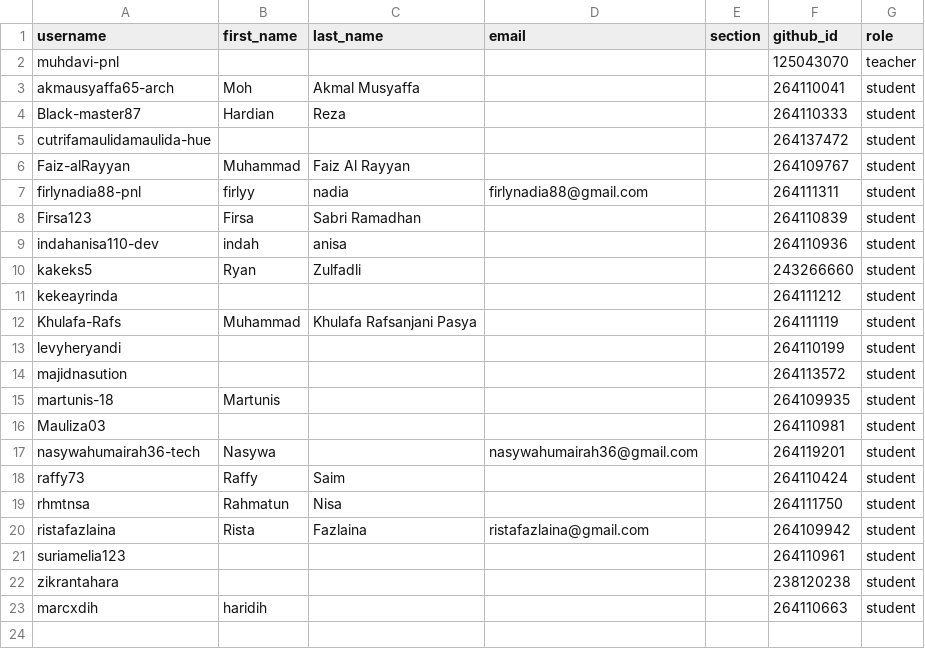
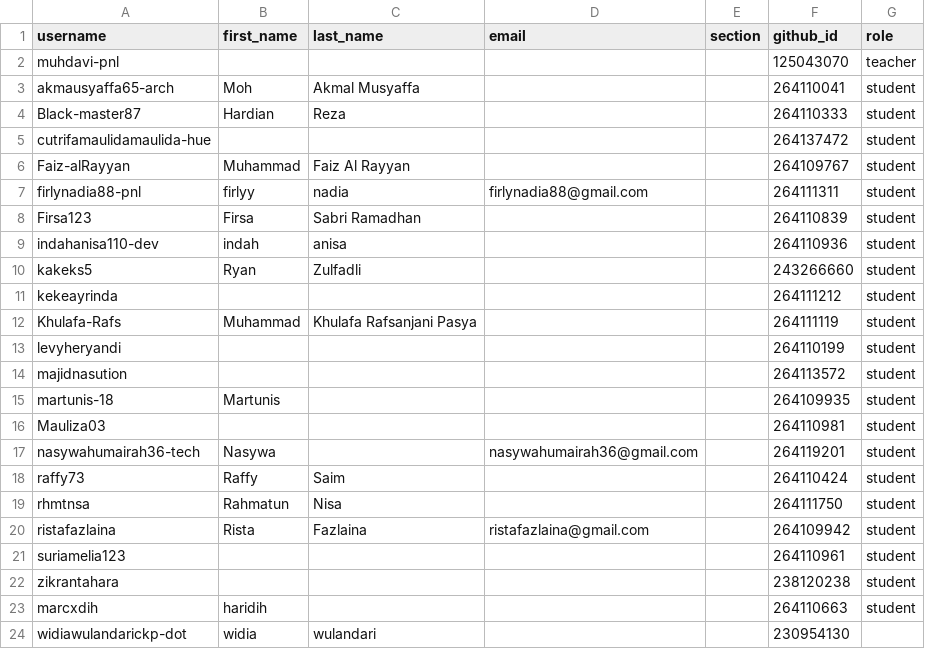
Before and after one commit to tik-pnl/classroom50, a CSV file: 2024-trkj-a/roster.csv, drawn as a sheet; the diff names each change by its address in the sheet, - before the commit and + after, or states it on an @@ line.

Commit message:
[Classroom 50] Add 1 student : 2024-trkj-a

```diff
--- a/2024-trkj-a/roster.csv
+++ b/2024-trkj-a/roster.csv
+row 24: widiawulandarickp-dot | widia | wulandari |  |  | 230954130
```
